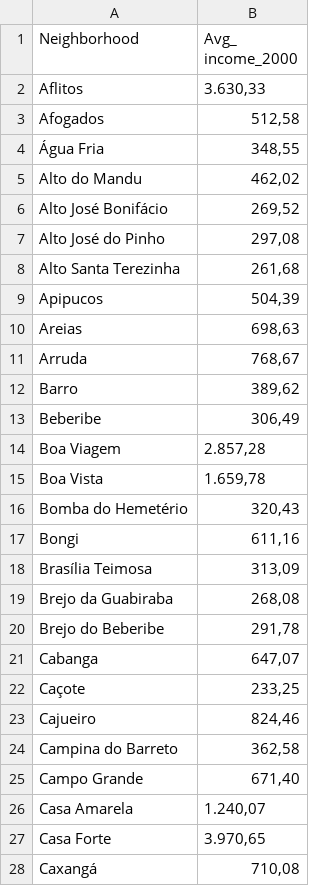
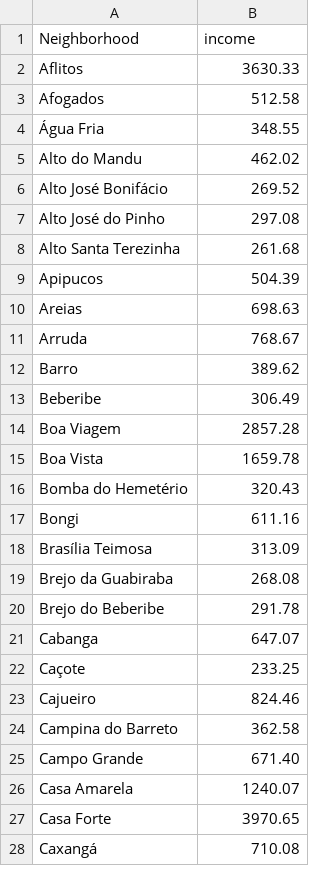
Before and after one commit to ClaudiaCCordeiro/Capstone_Coursera_Crccs, a CSV file: avg_income_2000.csv, drawn as a sheet; only a part is shown; the diff covers the shown part only.

Commit message:
update avg_income_2000.csv

```diff
--- a/avg_income_2000.csv
+++ b/avg_income_2000.csv
@@ -1,28 +1,28 @@
-Neighborhood,Avg_ income_2000
-Aflitos,"3.630,33 "
-Afogados,"512,58 "
-Água Fria,"348,55 "
-Alto do Mandu,"462,02 "
-Alto José Bonifácio,"269,52 "
-Alto José do Pinho,"297,08 "
-Alto Santa Terezinha,"261,68 "
-Apipucos,"504,39 "
-Areias,"698,63 "
-Arruda,"768,67 "
-Barro,"389,62 "
-Beberibe,"306,49 "
-Boa Viagem,"2.857,28 "
-Boa Vista,"1.659,78 "
-Bomba do Hemetério,"320,43 "
-Bongi,"611,16 "
-Brasília Teimosa,"313,09 "
-Brejo da Guabiraba,"268,08 "
-Brejo do Beberibe,"291,78 "
-Cabanga,"647,07 "
-Caçote,"233,25 "
-Cajueiro,"824,46 "
-Campina do Barreto,"362,58 "
-Campo Grande,"671,40 "
-Casa Amarela,"1.240,07 "
-Casa Forte,"3.970,65 "
-Caxangá,"710,08 "
+Neighborhood,income
+Aflitos,3630.33
+Afogados,512.58
+Água Fria,348.55
+Alto do Mandu,462.02
+Alto José Bonifácio,269.52
+Alto José do Pinho,297.08
+Alto Santa Terezinha,261.68
+Apipucos,504.39
+Areias,698.63
+Arruda,768.67
+Barro,389.62
+Beberibe,306.49
+Boa Viagem,2857.28
+Boa Vista,1659.78
+Bomba do Hemetério,320.43
+Bongi,611.16
+Brasília Teimosa,313.09
+Brejo da Guabiraba,268.08
+Brejo do Beberibe,291.78
+Cabanga,647.07
+Caçote,233.25
+Cajueiro,824.46
+Campina do Barreto,362.58
+Campo Grande,671.40
+Casa Amarela,1240.07
+Casa Forte,3970.65
+Caxangá,710.08
```
Also changed, not shown: 67 edited cells elsewhere in this file.
